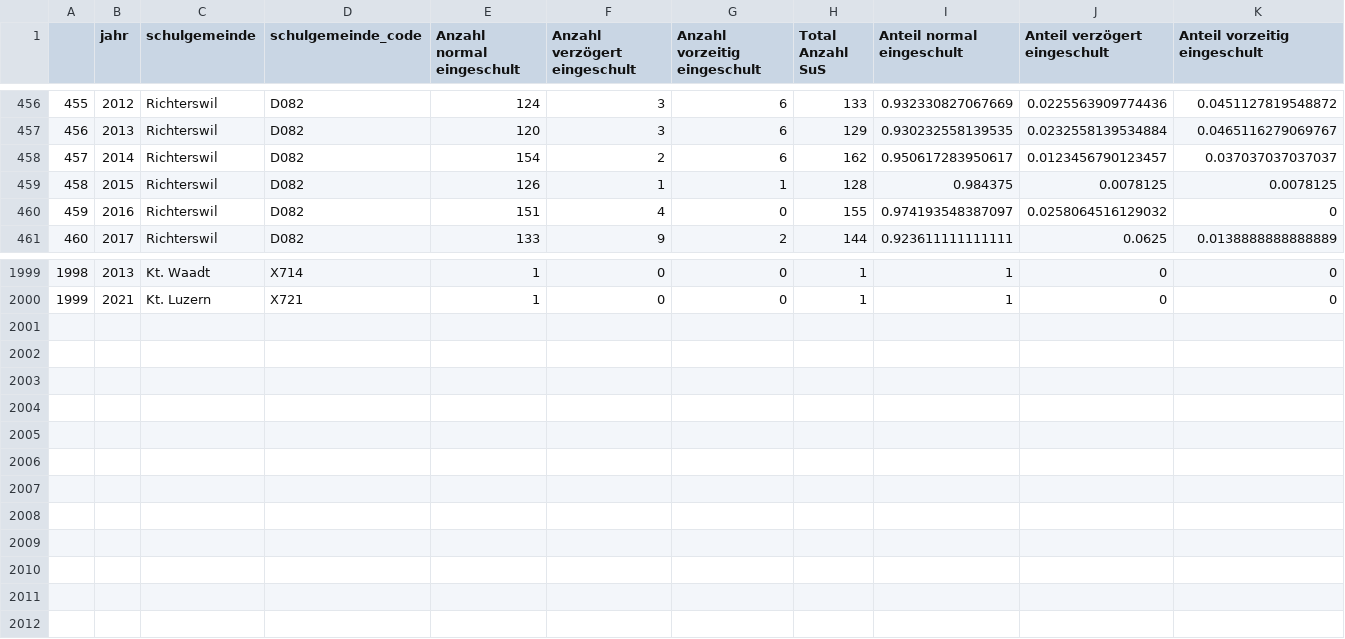
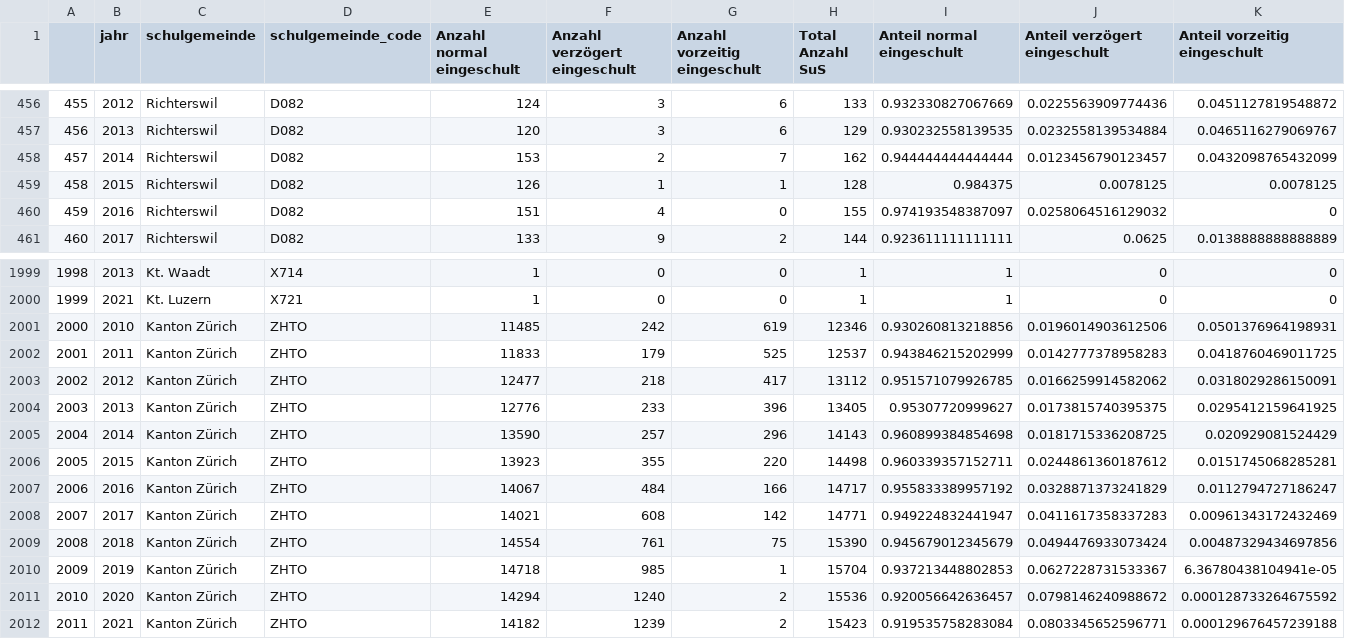
Before and after one commit to resmartiZH/zhwebfiles, a CSV file: schuleintritt_jahr_schulgemeinde_zh.csv, drawn as a sheet; only a part is shown, gaps mark what is left out.

Commit message:
added total canton

```diff
--- a/schuleintritt_jahr_schulgemeinde_zh.csv
+++ b/schuleintritt_jahr_schulgemeinde_zh.csv
@@ -457,3 +457,3 @@
 "456",2013,"Richterswil","D082",120,3,6,129,0.930232558139535,0.0232558139534884,0.0465116279069767
-"457",2014,"Richterswil","D082",154,2,6,162,0.950617283950617,0.0123456790123457,0.037037037037037
+"457",2014,"Richterswil","D082",153,2,7,162,0.944444444444444,0.0123456790123457,0.0432098765432099
 "458",2015,"Richterswil","D082",126,1,1,128,0.984375,0.0078125,0.0078125
@@ -2000 +2000,13 @@
 "1999",2021,"Kt. Luzern","X721",1,0,0,1,1,0,0
+"2000",2010,"Kanton Zürich","ZHTO",11485,242,619,12346,0.930260813218856,0.0196014903612506,0.0501376964198931
+"2001",2011,"Kanton Zürich","ZHTO",11833,179,525,12537,0.943846215202999,0.0142777378958283,0.0418760469011725
+"2002",2012,"Kanton Zürich","ZHTO",12477,218,417,13112,0.951571079926785,0.0166259914582062,0.0318029286150091
+"2003",2013,"Kanton Zürich","ZHTO",12776,233,396,13405,0.95307720999627,0.0173815740395375,0.0295412159641925
+"2004",2014,"Kanton Zürich","ZHTO",13590,257,296,14143,0.960899384854698,0.0181715336208725,0.020929081524429
+"2005",2015,"Kanton Zürich","ZHTO",13923,355,220,14498,0.960339357152711,0.0244861360187612,0.0151745068285281
+"2006",2016,"Kanton Zürich","ZHTO",14067,484,166,14717,0.955833389957192,0.0328871373241829,0.0112794727186247
+"2007",2017,"Kanton Zürich","ZHTO",14021,608,142,14771,0.949224832441947,0.0411617358337283,0.00961343172432469
+"2008",2018,"Kanton Zürich","ZHTO",14554,761,75,15390,0.945679012345679,0.0494476933073424,0.00487329434697856
+"2009",2019,"Kanton Zürich","ZHTO",14718,985,1,15704,0.937213448802853,0.0627228731533367,6.36780438104941e-05
+"2010",2020,"Kanton Zürich","ZHTO",14294,1240,2,15536,0.920056642636457,0.0798146240988672,0.000128733264675592
+"2011",2021,"Kanton Zürich","ZHTO",14182,1239,2,15423,0.919535758283084,0.0803345652596771,0.000129676457239188
```
